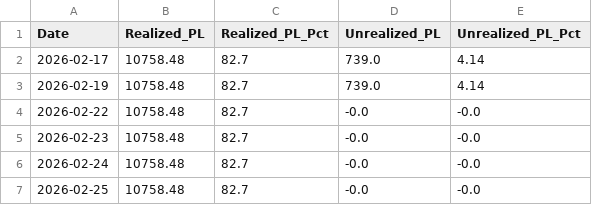
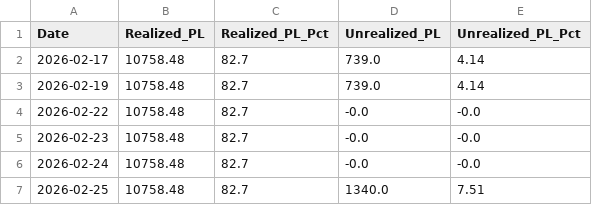
Before and after one commit to Jagdishsah/Neon_Backend, a CSV file: Data.csv, drawn as a sheet.

Commit message:
Update Data.csv

```diff
--- a/Data.csv
+++ b/Data.csv
@@ -6,2 +6,2 @@ Date,Realized_PL,Realized_PL_Pct,Unrealized_PL,Unrealized_PL_Pct
 2026-02-24,10758.48,82.7,-0.0,-0.0
-2026-02-25,10758.48,82.7,-0.0,-0.0
+2026-02-25,10758.48,82.7,1340.0,7.51
```
